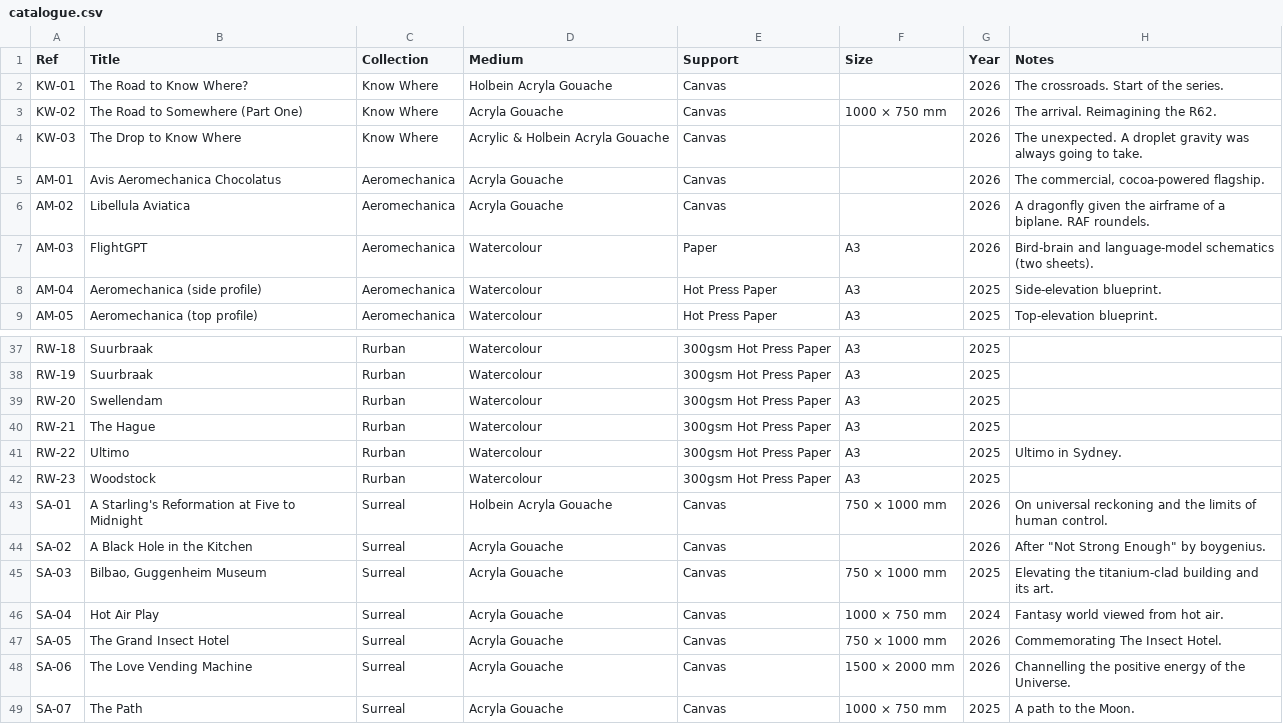
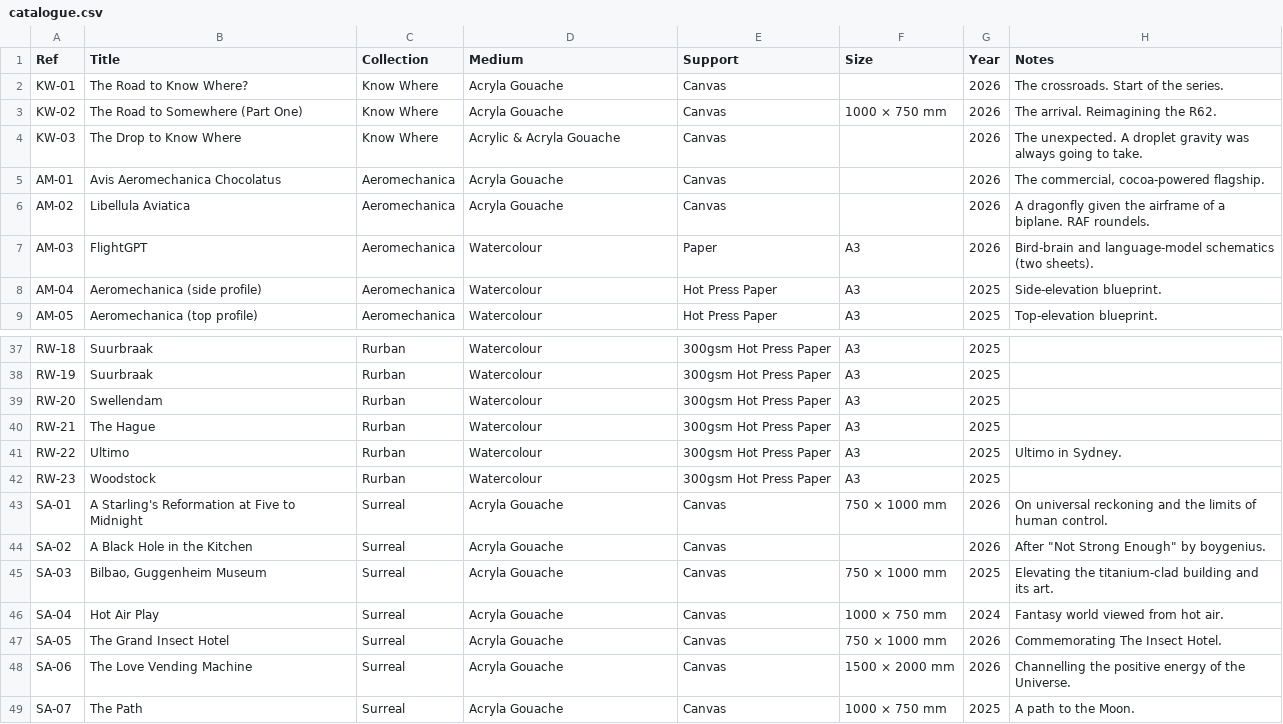
Before and after one commit to JonathanCGill/Jono-The-Artist, a CSV file: docs/catalogue.csv, drawn as a sheet; only a part is shown, gaps mark what is left out.

```diff
--- a/docs/catalogue.csv
+++ b/docs/catalogue.csv
@@ -1,5 +1,5 @@
 Ref,Title,Collection,Medium,Support,Size,Year,Notes
-KW-01,The Road to Know Where?,Know Where,Holbein Acryla Gouache,Canvas,,2026,The crossroads. Start of the series.
+KW-01,The Road to Know Where?,Know Where,Acryla Gouache,Canvas,,2026,The crossroads. Start of the series.
 KW-02,The Road to Somewhere (Part One),Know Where,Acryla Gouache,Canvas,1000 × 750 mm,2026,The arrival. Reimagining the R62.
-KW-03,The Drop to Know Where,Know Where,Acrylic & Holbein Acryla Gouache,Canvas,,2026,The unexpected. A droplet gravity was always going to take.
+KW-03,The Drop to Know Where,Know Where,Acrylic & Acryla Gouache,Canvas,,2026,The unexpected. A droplet gravity was always going to take.
 AM-01,Avis Aeromechanica Chocolatus,Aeromechanica,Acryla Gouache,Canvas,,2026,"The commercial, cocoa-powered flagship."
@@ -42,3 +42,3 @@ RW-22,Ultimo,Rurban,Watercolour,300gsm Hot Press Paper,A3,2025,Ultimo in Sydney.
 RW-23,Woodstock,Rurban,Watercolour,300gsm Hot Press Paper,A3,2025,
-SA-01,A Starling's Reformation at Five to Midnight,Surreal,Holbein Acryla Gouache,Canvas,750 × 1000 mm,2026,On universal reckoning and the limits of human control.
+SA-01,A Starling's Reformation at Five to Midnight,Surreal,Acryla Gouache,Canvas,750 × 1000 mm,2026,On universal reckoning and the limits of human control.
 SA-02,A Black Hole in the Kitchen,Surreal,Acryla Gouache,Canvas,,2026,"After ""Not Strong Enough"" by boygenius."
```
Also changed, not shown: 4 other files.
